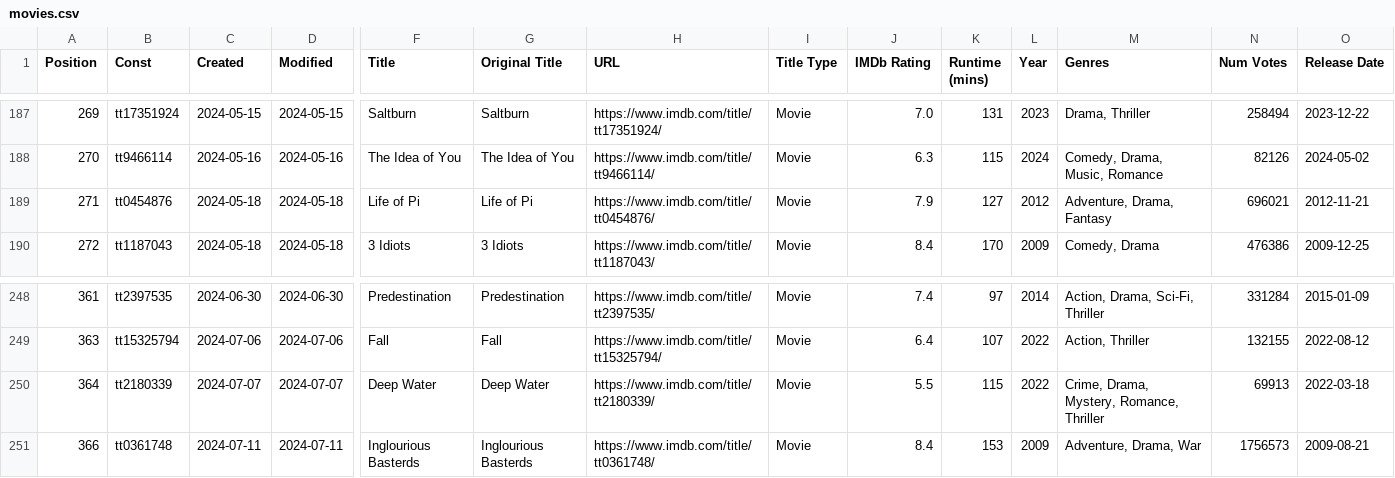
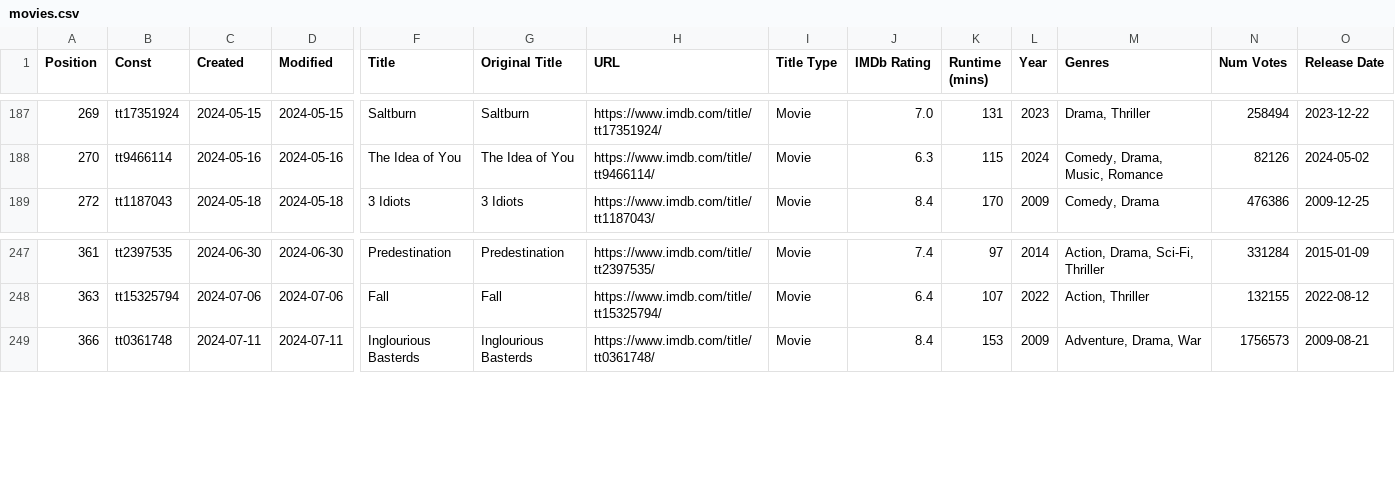
Before and after one commit to Ns81000/WHATSUP, a CSV file: data/movies.csv, drawn as a sheet; only a part is shown, gaps mark what is left out; rows hold the shown columns only; the diff names each change by its address in the sheet, - before the commit and + after, or states it on an @@ line.

```diff
--- a/data/movies.csv
+++ b/data/movies.csv
-row 189: 271 | tt0454876 | 2024-05-18 | 2024-05-18 | Life of Pi | Life of Pi | https://www.imdb.com/title/tt0454876/ | Movie | 7.9 | 127 | 2012 | Adventure, Drama, Fantasy | 696021 | 2012-11-21
-row 250: 364 | tt2180339 | 2024-07-07 | 2024-07-07 | Deep Water | Deep Water | https://www.imdb.com/title/tt2180339/ | Movie | 5.5 | 115 | 2022 | Crime, Drama, Mystery, Romance, Thriller | 69913 | 2022-03-18
```
Also changed, not shown: 14 other files.
